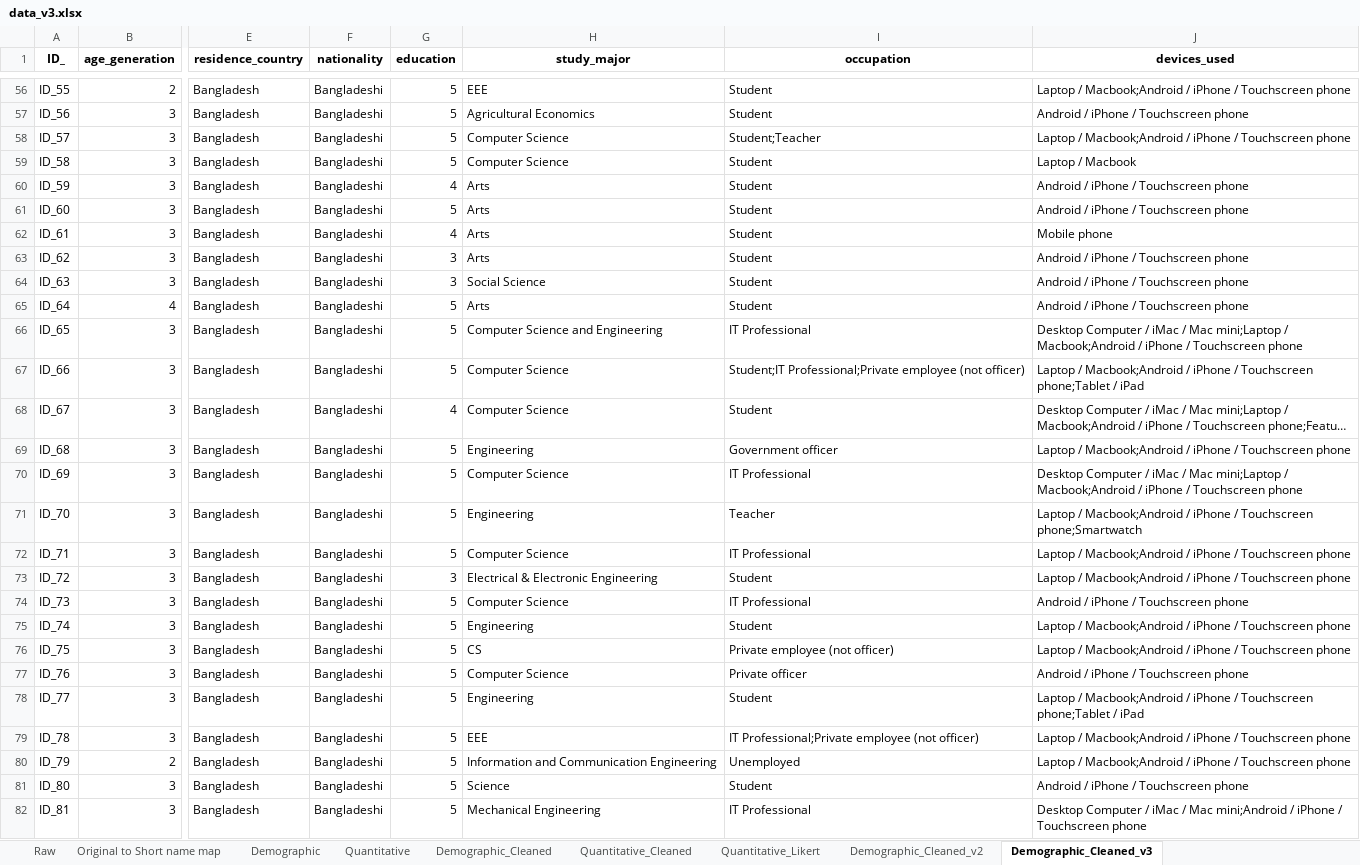
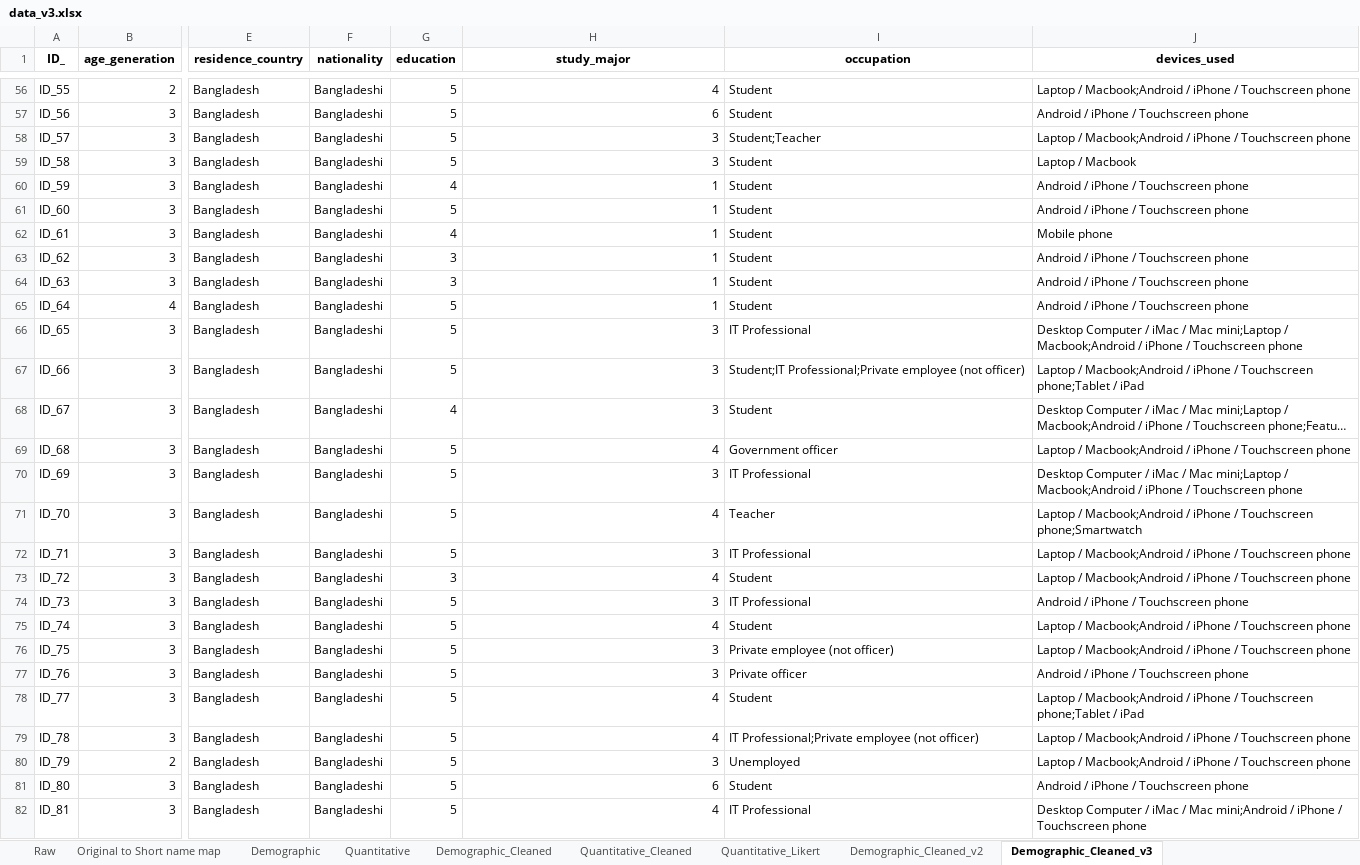
Before and after one commit to minhaz725/omnichannel-research, an Excel workbook: data_v3.xlsx, sheet Demographic_Cleaned_v3, drawn as a sheet; only a part is shown, gaps mark what is left out; long unchanged cells end in …; values as stored, in another font and other column widths than the file's, no borders; the diff covers the shown part only; the diff names each change by its address in the sheet, - before the commit and + after, or states it on an @@ line.

Commit message:
updated demographic data

```diff
--- a/data_v3.xlsx (sheet Demographic_Cleaned_v3)
+++ b/data_v3.xlsx (sheet Demographic_Cleaned_v3)
-H56 (study_major): EEE
+H56 (study_major): 4
-H57 (study_major): Agricultural Economics
+H57 (study_major): 6
-H58:H59 (study_major): Computer Science
+H58:H59 (study_major): 3
-H60:H63 (study_major): Arts
+H60:H63 (study_major): 1
-H64 (study_major): Social Science
+H64 (study_major): 1
-H65 (study_major): Arts
+H65 (study_major): 1
-H66 (study_major): Computer Science and Engineering
+H66 (study_major): 3
-H67:H68 (study_major): Computer Science
+H67:H68 (study_major): 3
-H69 (study_major): Engineering
+H69 (study_major): 4
-H70 (study_major): Computer Science
+H70 (study_major): 3
-H71 (study_major): Engineering
+H71 (study_major): 4
-H72 (study_major): Computer Science
+H72 (study_major): 3
-H73 (study_major): Electrical & Electronic Engineering
+H73 (study_major): 4
-H74 (study_major): Computer Science
+H74 (study_major): 3
-H75 (study_major): Engineering
+H75 (study_major): 4
-H76 (study_major): CS
+H76 (study_major): 3
-H77 (study_major): Computer Science
+H77 (study_major): 3
-H78 (study_major): Engineering
+H78 (study_major): 4
-H79 (study_major): EEE
+H79 (study_major): 4
-H80 (study_major): Information and Communication Engineering
+H80 (study_major): 3
-H81 (study_major): Science
+H81 (study_major): 6
-H82 (study_major): Mechanical Engineering
+H82 (study_major): 4
```
Also changed, not shown: 110 edited cells elsewhere in this sheet.
